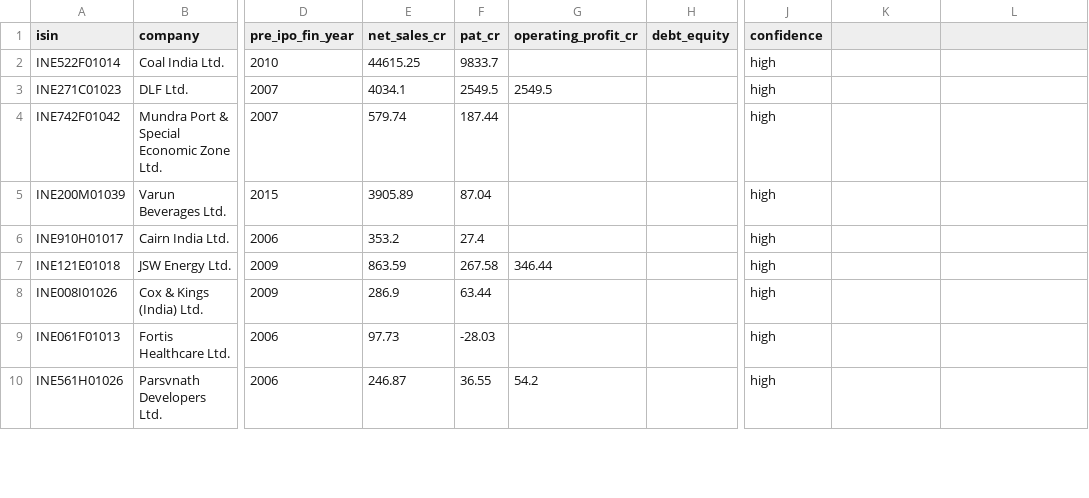
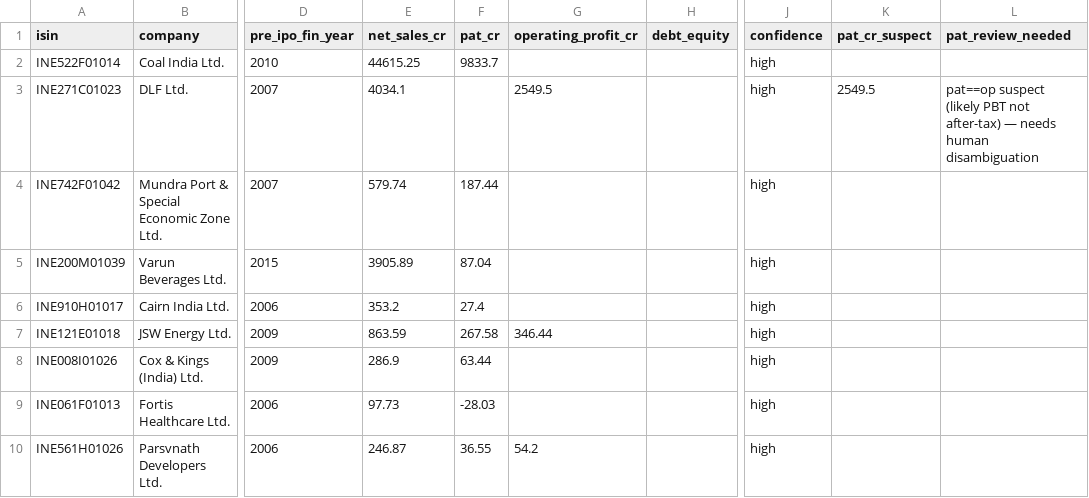
Before and after one commit to aristrader/ipo-analysis, a CSV file: docs/research/drhp_recovered.csv, drawn as a sheet; only a part is shown, gaps mark what is left out; the diff names each change by its address in the sheet, - before the commit and + after, or states it on an @@ line.

```diff
--- a/docs/research/drhp_recovered.csv
+++ b/docs/research/drhp_recovered.csv
-K1: (empty)
+K1: pat_cr_suspect
-L1: (empty)
+L1: pat_review_needed
-F3 (pat_cr): 2549.5
+F3 (pat_cr): (empty)
-K3 (pat_cr_suspect): (empty)
+K3 (pat_cr_suspect): 2549.5
-L3 (pat_review_needed): (empty)
+L3 (pat_review_needed): pat==op suspect (likely PBT not after-tax) — needs human disambiguation
```
Also changed, not shown: 7 other files.
